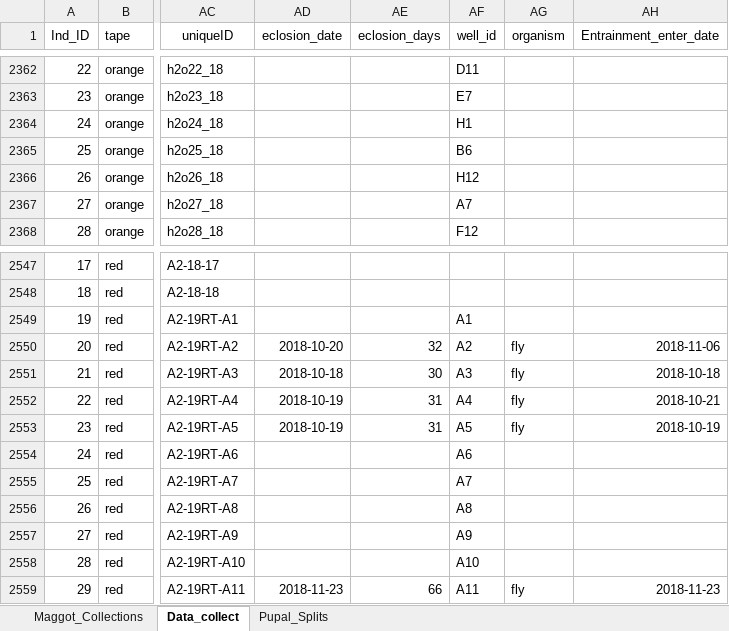
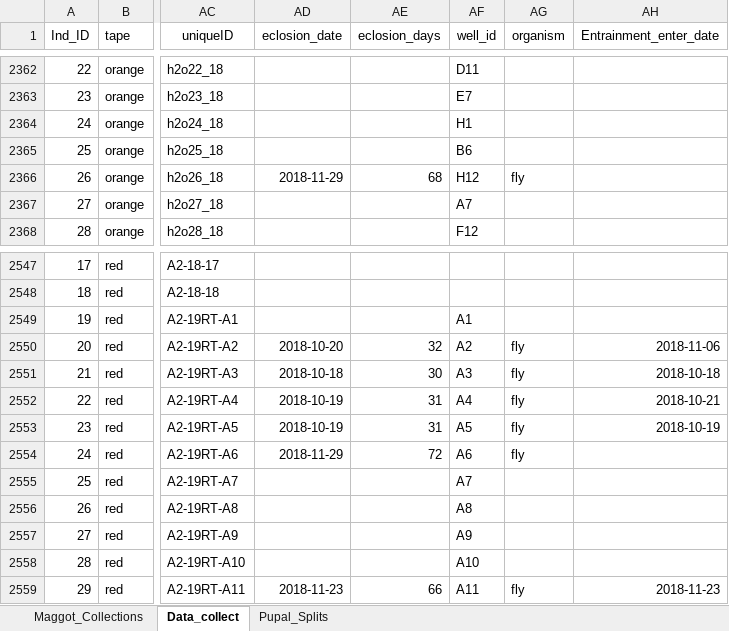
Before and after one commit to adnguyen/Circadian_rhythm_runs_seasonal_timing, an Excel workbook: Data/2018-08-14_master_datac_2018_collection_year.xlsx, sheet Data_collect, drawn as a sheet; only a part is shown, gaps mark what is left out; values as stored, in another font and other column widths than the file's, no borders; the diff names each change by its address in the sheet, - before the commit and + after, or states it on an @@ line.

Commit message:
Update 2018-08-14_master_datac_2018_collection_year.xlsx

```diff
--- a/Data/2018-08-14_master_datac_2018_collection_year.xlsx (sheet Data_collect)
+++ b/Data/2018-08-14_master_datac_2018_collection_year.xlsx (sheet Data_collect)
-AD2366 (eclosion_date): (empty)
+AD2366 (eclosion_date): 2018-11-29
-AE2366 (eclosion_days): (empty)
+AE2366 (eclosion_days): 68
-AG2366 (organism): (empty)
+AG2366 (organism): fly
-AD2554 (eclosion_date): (empty)
+AD2554 (eclosion_date): 2018-11-29
-AE2554 (eclosion_days): (empty)
+AE2554 (eclosion_days): 72
-AG2554 (organism): (empty)
+AG2554 (organism): fly
```
